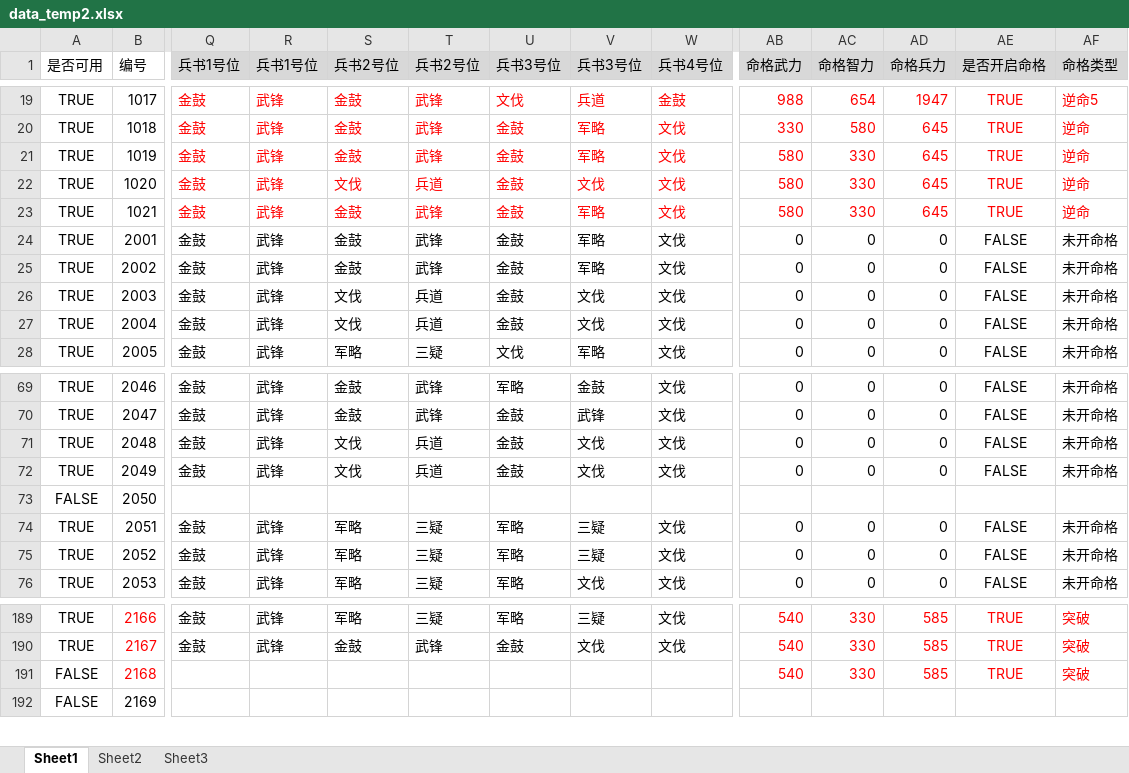
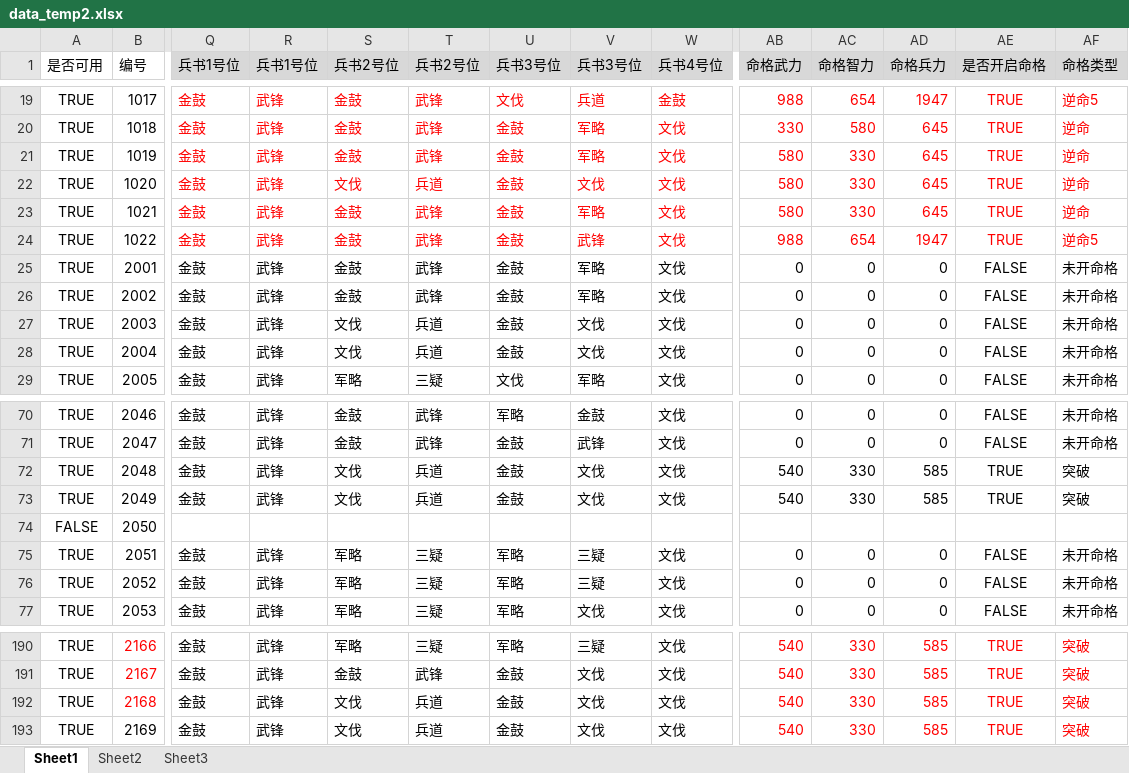
Before and after one commit to 898444038/ppsg, an Excel workbook: src/main/resources/excel/data_temp2.xlsx, sheet Sheet1, drawn as a sheet; only a part is shown, gaps mark what is left out; values as stored, in another font and other column widths than the file's, no borders; addresses are those after the commit; rows hold the shown columns only; the diff covers the shown part only; the diff names each change by its address in the sheet, - before the commit and + after, or states it on an @@ line.

```diff
--- a/src/main/resources/excel/data_temp2.xlsx (sheet Sheet1)
+++ b/src/main/resources/excel/data_temp2.xlsx (sheet Sheet1)
+row 24: TRUE | 1022 | 金鼓 | 武锋 | 金鼓 | 武锋 | 金鼓 | 武锋 | 文伐 | 988 | 654 | 1947 | TRUE | 逆命5
-AB72:AB73 (命格武力): 0
+AB72:AB73 (命格武力): 540
-AC72:AC73 (命格智力): 0
+AC72:AC73 (命格智力): 330
-AD72:AD73 (命格兵力): 0
+AD72:AD73 (命格兵力): 585
-AE72:AE73 (是否开启命格): FALSE
+AE72:AE73 (是否开启命格): TRUE
-AF72:AF73 (命格类型): 未开命格
+AF72:AF73 (命格类型): 突破
-A192:A193 (是否可用): FALSE
+A192:A193 (是否可用): TRUE
-Q192:Q193 (兵书1号位): (empty)
+Q192:Q193 (兵书1号位): 金鼓
-R192:R193 (兵书1号位): (empty)
+R192:R193 (兵书1号位): 武锋
-S192:S193 (兵书2号位): (empty)
+S192:S193 (兵书2号位): 文伐
-T192:T193 (兵书2号位): (empty)
+T192:T193 (兵书2号位): 兵道
-U192:U193 (兵书3号位): (empty)
+U192:U193 (兵书3号位): 金鼓
-V192:V193 (兵书3号位): (empty)
+V192:V193 (兵书3号位): 文伐
-W192:W193 (兵书4号位): (empty)
+W192:W193 (兵书4号位): 文伐
-AB193 (命格武力): (empty)
+AB193 (命格武力): 540
-AC193 (命格智力): (empty)
+AC193 (命格智力): 330
-AD193 (命格兵力): (empty)
+AD193 (命格兵力): 585
-AE193 (是否开启命格): (empty)
+AE193 (是否开启命格): TRUE
-AF193 (命格类型): (empty)
+AF193 (命格类型): 突破
```
Also changed, not shown: 2 added rows, 86 edited cells and cell formats elsewhere in this sheet, 6 other files.
